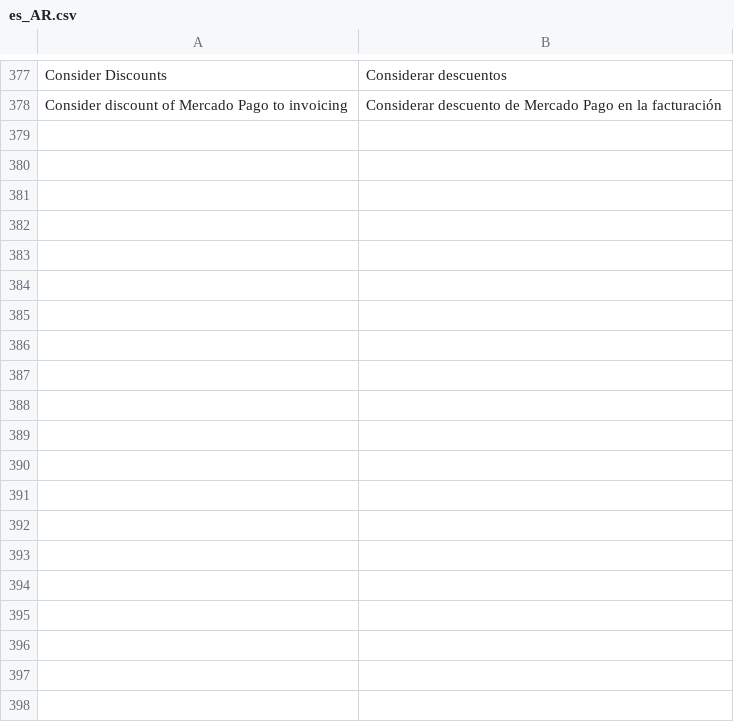
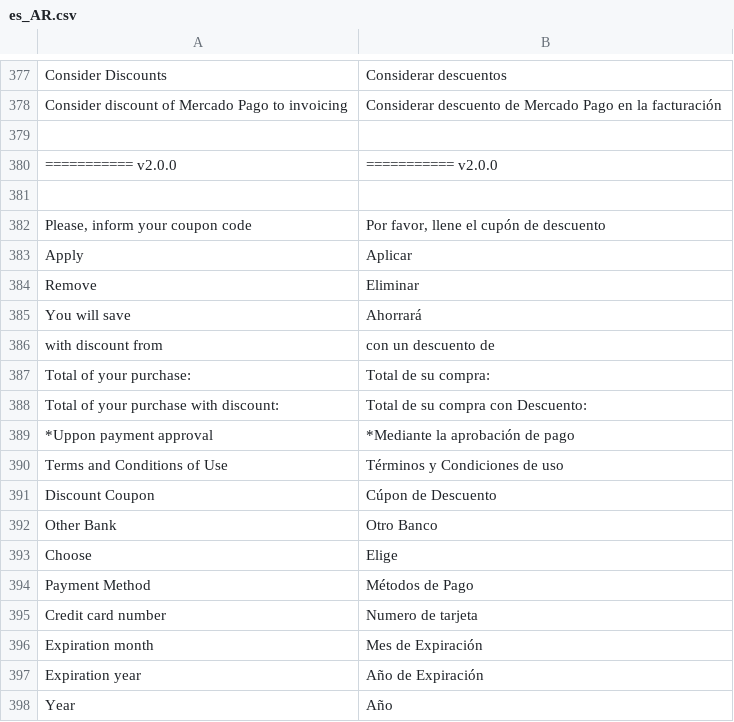
Before and after one commit to mercadopago/cart-magento2, a CSV file: src/MercadoPago/Core/i18n/es_AR.csv, drawn as a sheet; only a part is shown, gaps mark what is left out; the diff covers the shown part only; the diff names each change by its address in the sheet, - before the commit and + after, or states it on an @@ line.

```diff
--- a/src/MercadoPago/Core/i18n/es_AR.csv
+++ b/src/MercadoPago/Core/i18n/es_AR.csv
+row 379: (empty)
+row 380: =========== v2.0.0 | =========== v2.0.0
+row 381: (empty)
+row 382: Please, inform your coupon code | Por favor, llene el cupón de descuento
+row 383: Apply | Aplicar
+row 384: Remove | Eliminar
+row 385: You will save | Ahorrará
+row 386: with discount from | con un descuento de
+row 387: Total of your purchase: | Total de su compra:
+row 388: Total of your purchase with discount: | Total de su compra con Descuento:
+row 389: *Uppon payment approval | *Mediante la aprobación de pago
+row 390: Terms and Conditions of Use | Términos y Condiciones de uso
+row 391: Discount Coupon | Cúpon de Descuento
+row 392: Other Bank | Otro Banco
+row 393: Choose | Elige
+row 394: Payment Method | Métodos de Pago
+row 395: Credit card number | Numero de tarjeta
+row 396: Expiration month | Mes de Expiración
+row 397: Expiration year | Año de Expiración
+row 398: Year | Año
```
Also changed, not shown: 26 added rows elsewhere in this file, src/MercadoPago/Core/i18n/en_US.csv, src/MercadoPago/Core/i18n/pt_BR.csv, 4 other files.
